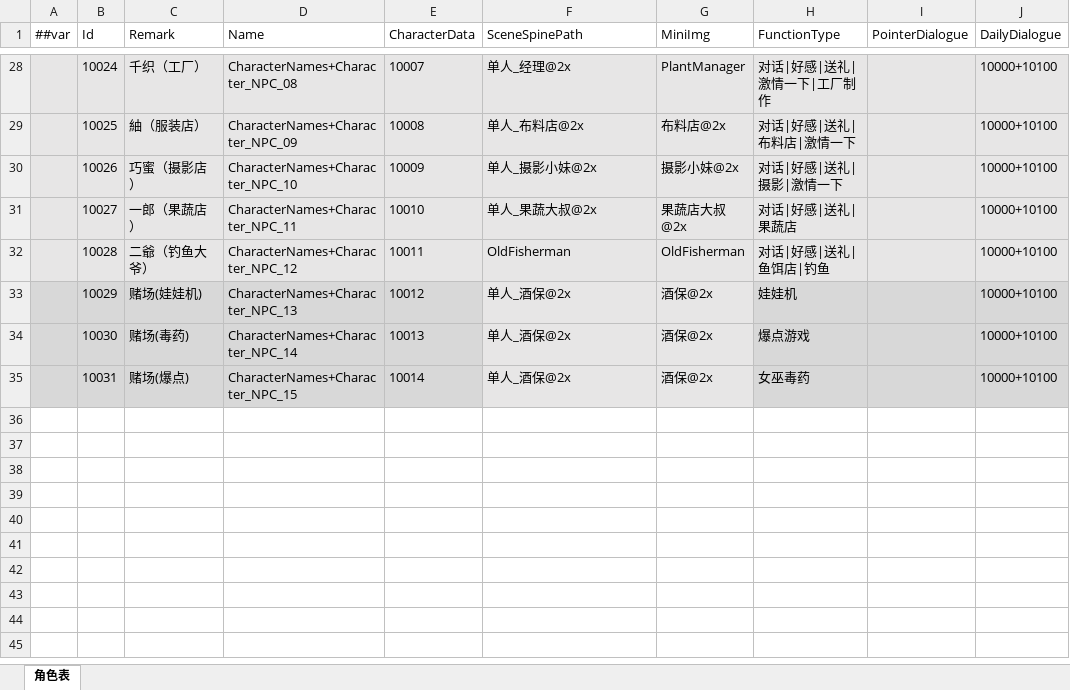
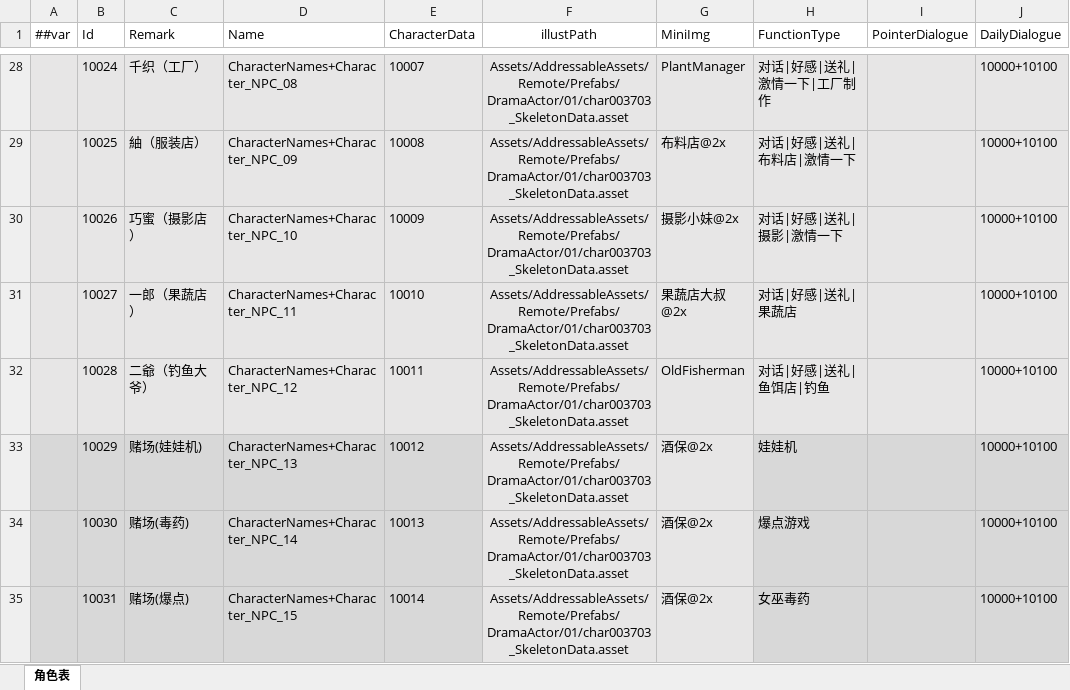
Before and after one commit to XiaoYuName/HD-2D, an Excel workbook: ExcelTool/LubanTools/DataTables/Datas/NpcData.xlsx, sheet 角色表, drawn as a sheet; only a part is shown, gaps mark what is left out; values as stored, in another font and other column widths than the file's, no borders; the diff covers the shown part only; the diff names each change by its address in the sheet, - before the commit and + after, or states it on an @@ line.

```diff
--- a/ExcelTool/LubanTools/DataTables/Datas/NpcData.xlsx (sheet 角色表)
+++ b/ExcelTool/LubanTools/DataTables/Datas/NpcData.xlsx (sheet 角色表)
-F1: SceneSpinePath
+F1: illustPath
-F1 alignment: left
+F1 alignment: center
-F28:F35 alignment: left
+F28:F35 alignment: center
-F28 (illustPath): 单人_经理@2x
+F28 (illustPath): Assets/AddressableAssets/Remote/Prefabs/DramaActor/01/char003703_SkeletonData.asset
-F29 (illustPath): 单人_布料店@2x
+F29 (illustPath): Assets/AddressableAssets/Remote/Prefabs/DramaActor/01/char003703_SkeletonData.asset
-F30 (illustPath): 单人_摄影小妹@2x
+F30 (illustPath): Assets/AddressableAssets/Remote/Prefabs/DramaActor/01/char003703_SkeletonData.asset
-F31 (illustPath): 单人_果蔬大叔@2x
+F31 (illustPath): Assets/AddressableAssets/Remote/Prefabs/DramaActor/01/char003703_SkeletonData.asset
-F32 (illustPath): OldFisherman
+F32 (illustPath): Assets/AddressableAssets/Remote/Prefabs/DramaActor/01/char003703_SkeletonData.asset
-F33:F35 (illustPath): 单人_酒保@2x
+F33:F35 (illustPath): Assets/AddressableAssets/Remote/Prefabs/DramaActor/01/char003703_SkeletonData.asset
```
Also changed, not shown: 24 edited cells and cell formats elsewhere in this sheet, ExcelTool/LubanTools/DataTables/Datas/DramaBgData.xlsx, 37 other files.
